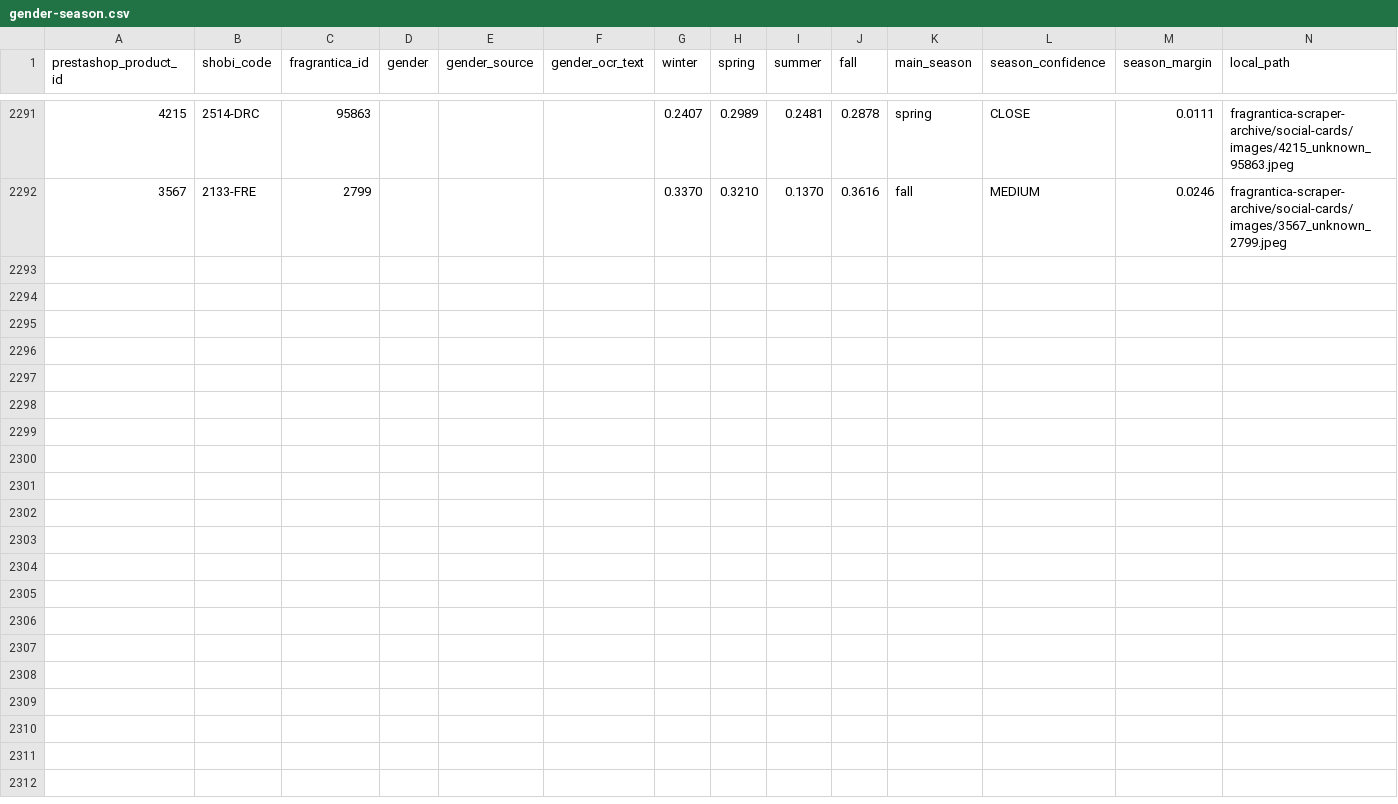
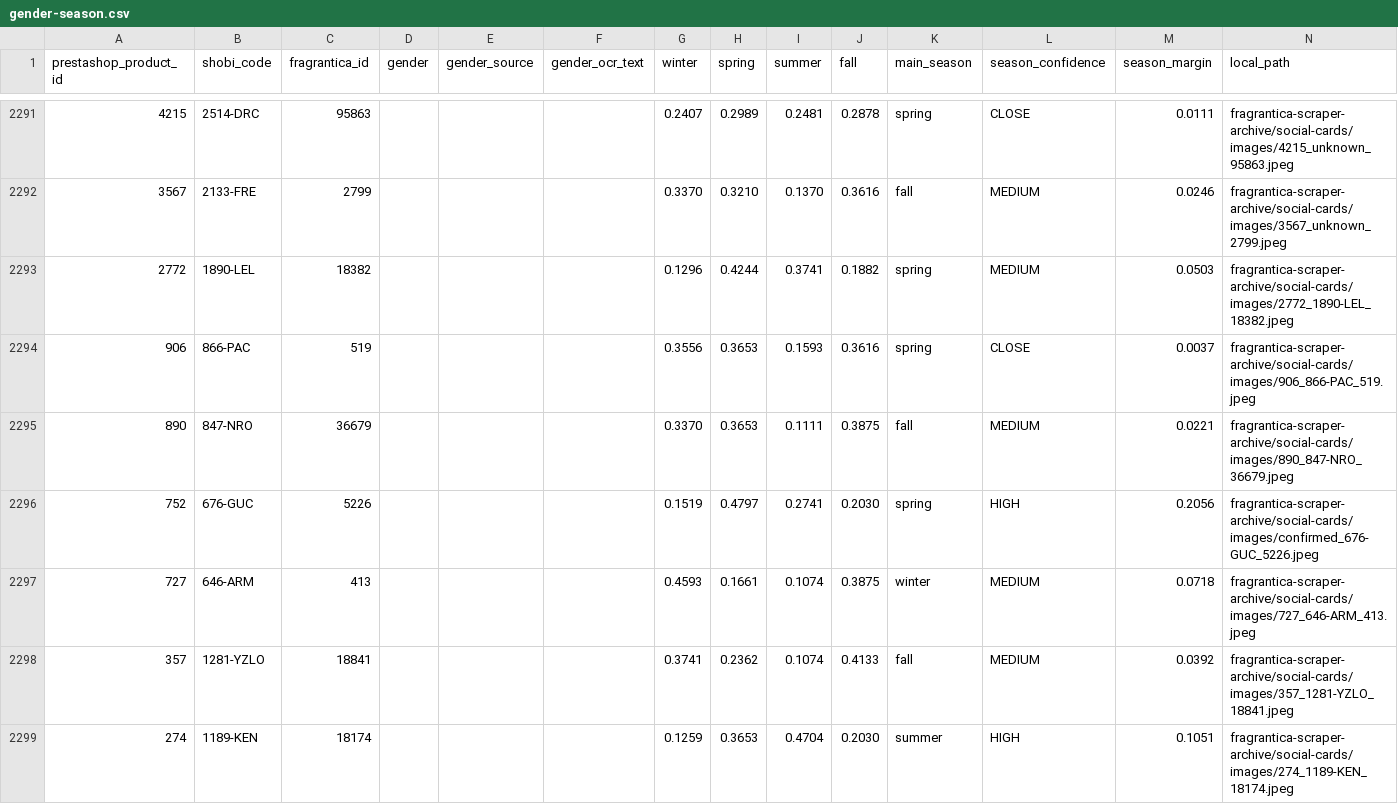
Before and after one commit to MarvvRed/Shobi_Inspiration, a CSV file: fragrantica-scraper-archive/social-cards/gender-season.csv, drawn as a sheet; only a part is shown, gaps mark what is left out.

```diff
--- a/fragrantica-scraper-archive/social-cards/gender-season.csv
+++ b/fragrantica-scraper-archive/social-cards/gender-season.csv
@@ -2292 +2292,8 @@
 3567,2133-FRE,2799,,,,0.3370,0.3210,0.1370,0.3616,fall,MEDIUM,0.0246,fragrantica-scraper-archive/social-cards/images/3567_unknown_2799.jpeg
+2772,1890-LEL,18382,,,,0.1296,0.4244,0.3741,0.1882,spring,MEDIUM,0.0503,fragrantica-scraper-archive/social-cards/images/2772_1890-LEL_18382.jpeg
+906,866-PAC,519,,,,0.3556,0.3653,0.1593,0.3616,spring,CLOSE,0.0037,fragrantica-scraper-archive/social-cards/images/906_866-PAC_519.jpeg
+890,847-NRO,36679,,,,0.3370,0.3653,0.1111,0.3875,fall,MEDIUM,0.0221,fragrantica-scraper-archive/social-cards/images/890_847-NRO_36679.jpeg
+752,676-GUC,5226,,,,0.1519,0.4797,0.2741,0.2030,spring,HIGH,0.2056,fragrantica-scraper-archive/social-cards/images/confirmed_676-GUC_5226.jpeg
+727,646-ARM,413,,,,0.4593,0.1661,0.1074,0.3875,winter,MEDIUM,0.0718,fragrantica-scraper-archive/social-cards/images/727_646-ARM_413.jpeg
+357,1281-YZLO,18841,,,,0.3741,0.2362,0.1074,0.4133,fall,MEDIUM,0.0392,fragrantica-scraper-archive/social-cards/images/357_1281-YZLO_18841.jpeg
+274,1189-KEN,18174,,,,0.1259,0.3653,0.4704,0.2030,summer,HIGH,0.1051,fragrantica-scraper-archive/social-cards/images/274_1189-KEN_18174.jpeg
```
Also changed, not shown: 13 other files.
